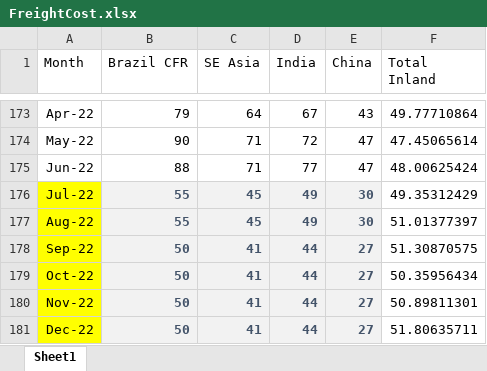
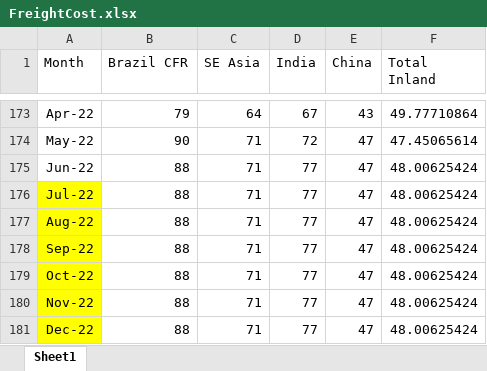
Before and after one commit to ali-meesam/Canpotex, an Excel workbook: DataFeeds/FreightCost.xlsx, sheet Sheet1, drawn as a sheet; only a part is shown, gaps mark what is left out; values as stored, in another font and other column widths than the file's, no borders; the diff names each change by its address in the sheet, - before the commit and + after, or states it on an @@ line.

Commit message:
added feed till september

```diff
--- a/DataFeeds/FreightCost.xlsx (sheet Sheet1)
+++ b/DataFeeds/FreightCost.xlsx (sheet Sheet1)
-B176:B177 (Brazil CFR): 55
+B176:B177 (Brazil CFR): 88
@@ B176:E181 fill: #F2F2F2 → none, bold: on → off, text colour: #44546A → black @@
-C176:C177 (SE Asia): 45
+C176:C177 (SE Asia): 71
-D176:D177 (India): 49
+D176:D177 (India): 77
-E176:E177 (China): 30
+E176:E177 (China): 47
-F176 (Total Inland): 49.35312429
+F176 (Total Inland): 48.00625424
-F177 (Total Inland): 51.01377397
+F177 (Total Inland): 48.00625424
-B178:B181 (Brazil CFR): 50
+B178:B181 (Brazil CFR): 88
-C178:C181 (SE Asia): 41
+C178:C181 (SE Asia): 71
-D178:D181 (India): 44
+D178:D181 (India): 77
-E178:E181 (China): 27
+E178:E181 (China): 47
-F178 (Total Inland): 51.30870575
+F178 (Total Inland): 48.00625424
-F179 (Total Inland): 50.35956434
+F179 (Total Inland): 48.00625424
-F180 (Total Inland): 50.89811301
+F180 (Total Inland): 48.00625424
-F181 (Total Inland): 51.80635711
+F181 (Total Inland): 48.00625424
```
Also changed, not shown: DataFeeds/FoodPriceIndex_FAO.xlsx, DataFeeds/G20CPI.xlsx, 5 other files.
